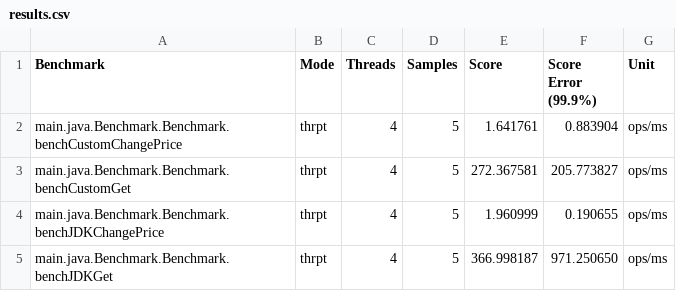
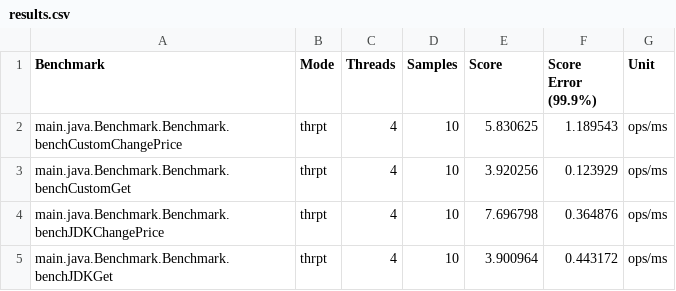
Before and after one commit to jsantos4/ConcurrentHashTable, a CSV file: results.csv, drawn as a sheet.

Commit message:
Fixed the absurdly dumb issue that was breaking benchmarks.

```diff
--- a/results.csv
+++ b/results.csv
@@ -1,5 +1,5 @@
 "Benchmark","Mode","Threads","Samples","Score","Score Error (99.9%)","Unit"
-"main.java.Benchmark.Benchmark.benchCustomChangePrice","thrpt",4,5,1.641761,0.883904,"ops/ms"
-"main.java.Benchmark.Benchmark.benchCustomGet","thrpt",4,5,272.367581,205.773827,"ops/ms"
-"main.java.Benchmark.Benchmark.benchJDKChangePrice","thrpt",4,5,1.960999,0.190655,"ops/ms"
-"main.java.Benchmark.Benchmark.benchJDKGet","thrpt",4,5,366.998187,971.250650,"ops/ms"
+"main.java.Benchmark.Benchmark.benchCustomChangePrice","thrpt",4,10,5.830625,1.189543,"ops/ms"
+"main.java.Benchmark.Benchmark.benchCustomGet","thrpt",4,10,3.920256,0.123929,"ops/ms"
+"main.java.Benchmark.Benchmark.benchJDKChangePrice","thrpt",4,10,7.696798,0.364876,"ops/ms"
+"main.java.Benchmark.Benchmark.benchJDKGet","thrpt",4,10,3.900964,0.443172,"ops/ms"
```
Also changed, not shown: 27 other files.
